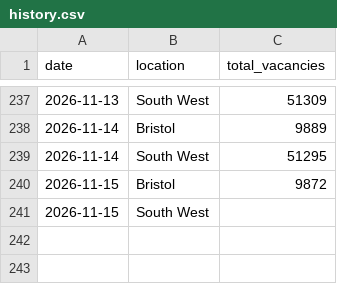
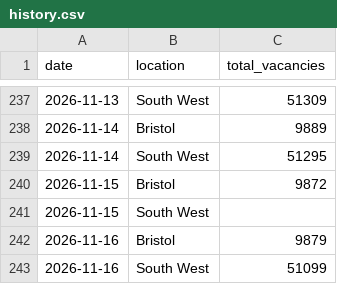
Before and after one commit to johanfspencer-star/bristol-job-tracker, a CSV file: data/history.csv, drawn as a sheet; only a part is shown, gaps mark what is left out.

```diff
--- a/data/history.csv
+++ b/data/history.csv
@@ -241 +241,3 @@ date,location,total_vacancies
 2026-11-15,South West,
+2026-11-16,Bristol,9879
+2026-11-16,South West,51099
```
Also changed, not shown: 2 other files.
